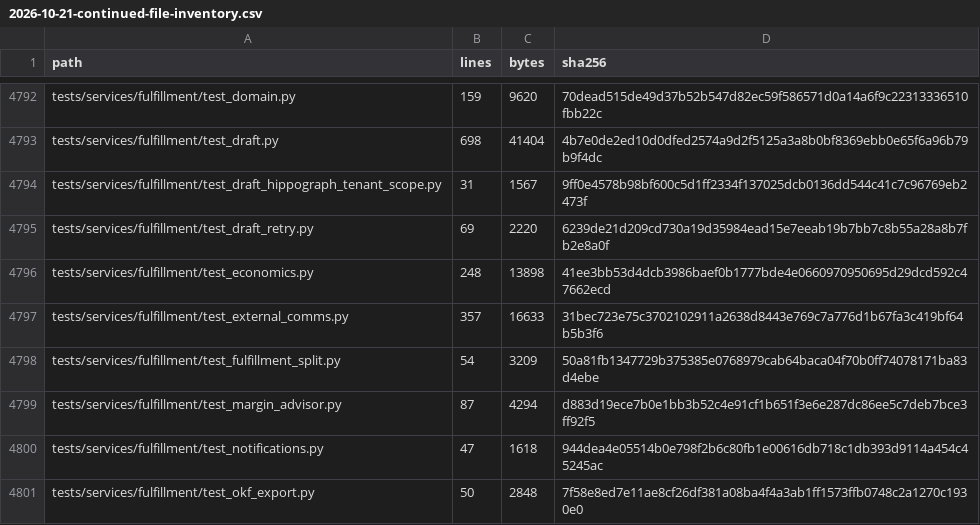
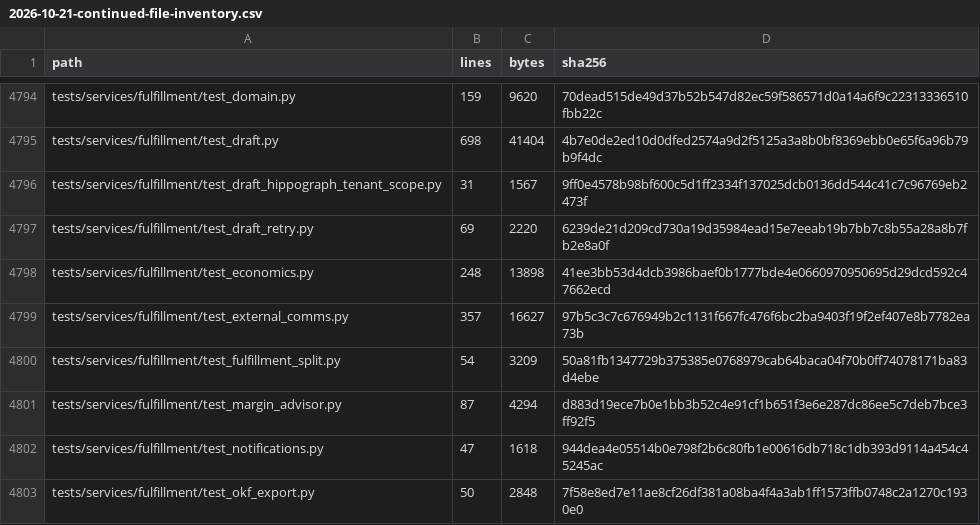
Before and after one commit to lkjalop/ShopSquire, a CSV file: docs/audits/2026-10-21-continued-file-inventory.csv, drawn as a sheet; only a part is shown, gaps mark what is left out; the diff covers the shown part only.

```diff
--- a/docs/audits/2026-10-21-continued-file-inventory.csv
+++ b/docs/audits/2026-10-21-continued-file-inventory.csv
@@ -4796,3 +4798,3 @@ tests/services/fulfillment/test_draft_retry.py,69,2220,6239de21d209cd730a19d3598
 tests/services/fulfillment/test_economics.py,248,13898,41ee3bb53d4dcb3986baef0b1777bde4e0660970950695d29dcd592c47662ecd
-tests/services/fulfillment/test_external_comms.py,357,16633,31bec723e75c3702102911a2638d8443e769c7a776d1b67fa3c419bf64b5b3f6
+tests/services/fulfillment/test_external_comms.py,357,16627,97b5c3c7c676949b2c1131f667fc476f6bc2ba9403f19f2ef407e8b7782ea73b
 tests/services/fulfillment/test_fulfillment_split.py,54,3209,50a81fb1347729b375385e0768979cab64baca04f70b0ff74078171ba83d4ebe
```
Also changed, not shown: 5 added rows and 15 edited cells elsewhere in this file, docs/audits/2026-10-21-continued-source-map.csv, 2 other files.
